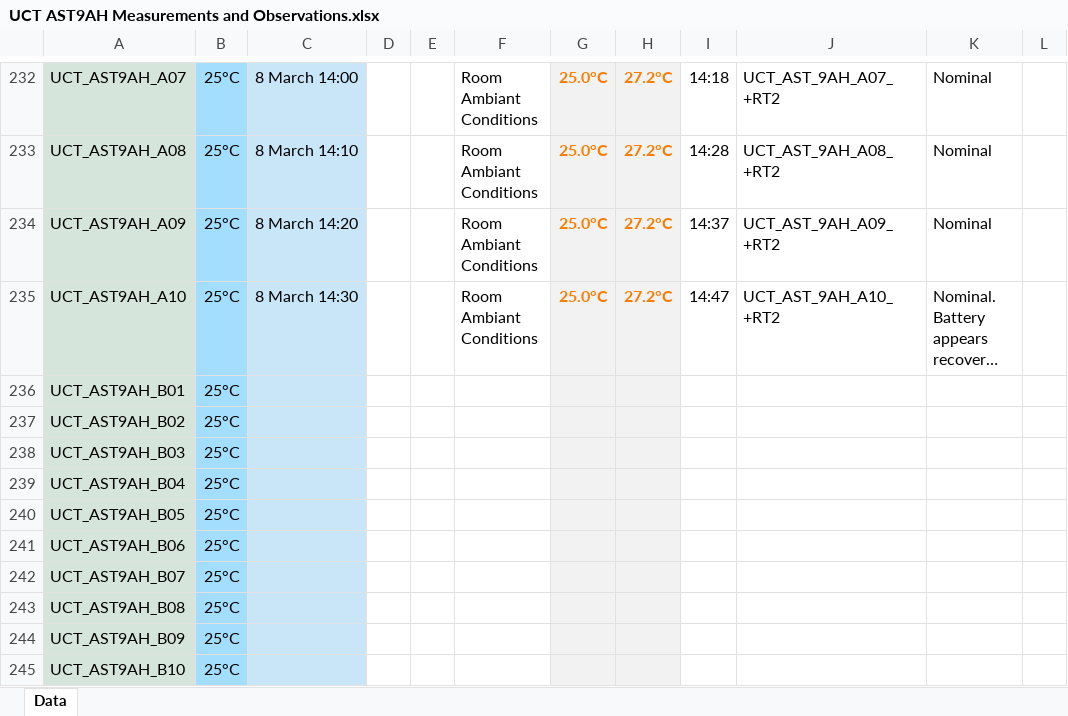
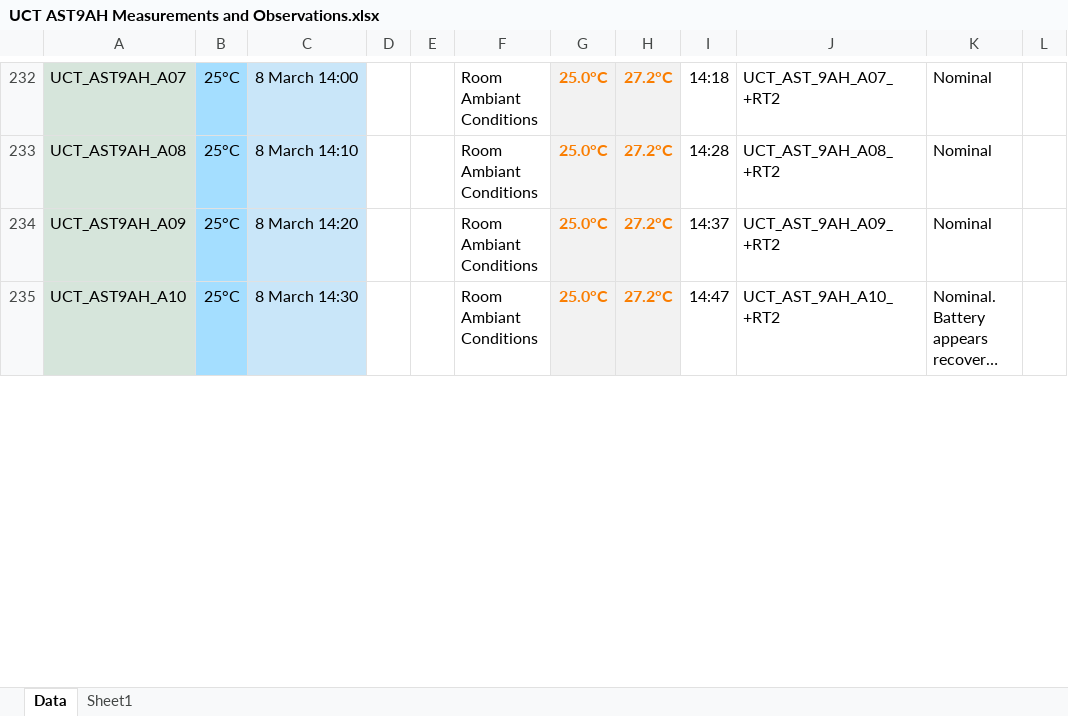
Before and after one commit to UCT-MARiS/SISPS-EXP-SOC, an Excel workbook: Data/UCT AST9AH Measurements and Observations.xlsx, sheet Data, drawn as a sheet; only a part is shown, gaps mark what is left out; long unchanged cells end in …; values as stored, in another font and other column widths than the file's, no borders; conditional formats not drawn; removed rows and columns are numbered as before the commit, all else as after; the diff covers the shown part only; the diff names each change by its address in the sheet, - before the commit and + after, or states it on an @@ line.

```diff
--- a/Data/UCT AST9AH Measurements and Observations.xlsx (sheet Data)
+++ b/Data/UCT AST9AH Measurements and Observations.xlsx (sheet Data)
+sheet tab: Sheet1
-row 236: UCT_AST9AH_B01 | 25°C
-row 237: UCT_AST9AH_B02 | 25°C
-row 238: UCT_AST9AH_B03 | 25°C
-row 239: UCT_AST9AH_B04 | 25°C
-row 240: UCT_AST9AH_B05 | 25°C
-row 241: UCT_AST9AH_B06 | 25°C
-row 242: UCT_AST9AH_B07 | 25°C
-row 243: UCT_AST9AH_B08 | 25°C
-row 244: UCT_AST9AH_B09 | 25°C
-row 245: UCT_AST9AH_B10 | 25°C
```
Also changed, not shown: 50 added rows, 40 removed rows and 33 edited cells elsewhere in this sheet, charts or pictures.
